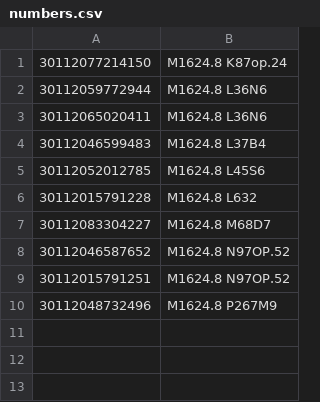
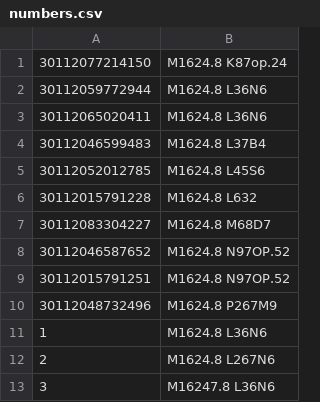
Before and after one commit to asmacdo/shelf-reader, a CSV file: numbers.csv, drawn as a sheet; the diff names each change by its address in the sheet, - before the commit and + after, or states it on an @@ line.

```diff
--- a/numbers.csv
+++ b/numbers.csv
+row 11: 1 | M1624.8 L36N6
+row 12: 2 | M1624.8 L267N6
+row 13: 3 | M16247.8 L36N6
```
Also changed, not shown: 6 other files.
